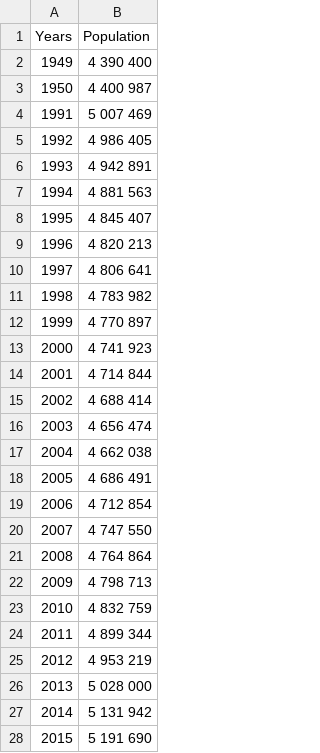
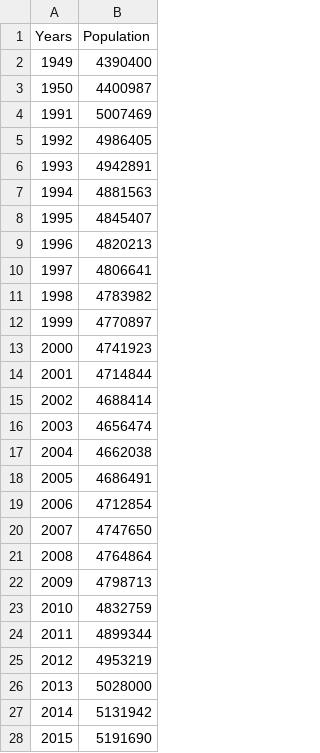
Before and after one commit to bokovaj/MMVSULAB1, a CSV file: spb.csv, drawn as a sheet; only a part is shown; the diff covers the shown part only.

Commit message:
Add files via upload

```diff
--- a/spb.csv
+++ b/spb.csv
@@ -1,28 +1,28 @@
 Years,Population
-1949,4 390 400
-1950,4 400 987
-1991,5 007 469
-1992,4 986 405
-1993,4 942 891
-1994,4 881 563
-1995,4 845 407
-1996,4 820 213
-1997,4 806 641
-1998,4 783 982
-1999,4 770 897
-2000,4 741 923
-2001,4 714 844
-2002,4 688 414
-2003,4 656 474
-2004,4 662 038
-2005,4 686 491
-2006,4 712 854
-2007,4 747 550
-2008,4 764 864
-2009,4 798 713
-2010,4 832 759
-2011,4 899 344
-2012,4 953 219
-2013,5 028 000
-2014,5 131 942
-2015,5 191 690
+1949,4390400
+1950,4400987
+1991,5007469
+1992,4986405
+1993,4942891
+1994,4881563
+1995,4845407
+1996,4820213
+1997,4806641
+1998,4783982
+1999,4770897
+2000,4741923
+2001,4714844
+2002,4688414
+2003,4656474
+2004,4662038
+2005,4686491
+2006,4712854
+2007,4747650
+2008,4764864
+2009,4798713
+2010,4832759
+2011,4899344
+2012,4953219
+2013,5028000
+2014,5131942
+2015,5191690
```
Also changed, not shown: 7 edited cells elsewhere in this file.
